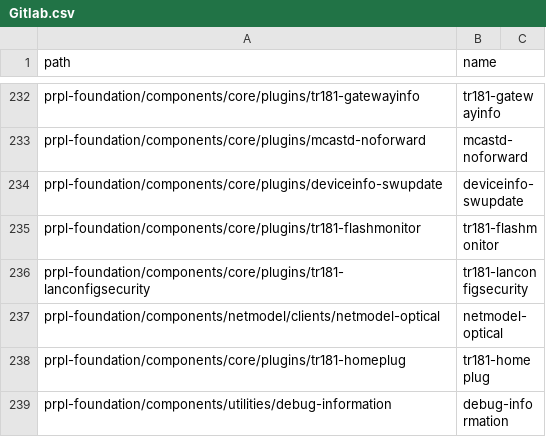
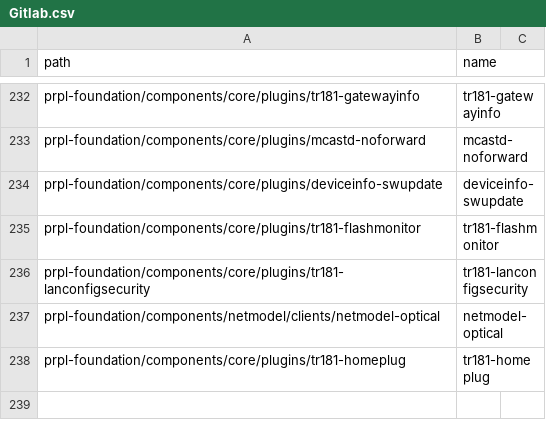
Before and after one commit to kavia-common/component-mapping-314849, a CSV file: Gitlab.csv, drawn as a sheet; only a part is shown, gaps mark what is left out; the diff names each change by its address in the sheet, - before the commit and + after, or states it on an @@ line.

Commit message:
Revert "add debug-information"
This reverts commit 17e97c8b1c1e0706a1c5de7ef34b1bb7da76a54d.

```diff
--- a/Gitlab.csv
+++ b/Gitlab.csv
-row 239: prpl-foundation/components/utilities/debug-information | debug-information
```
